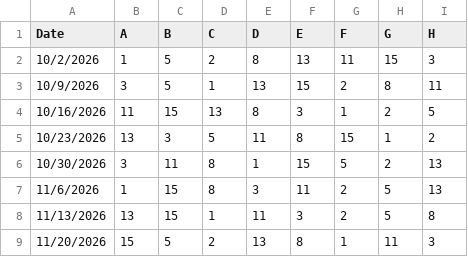
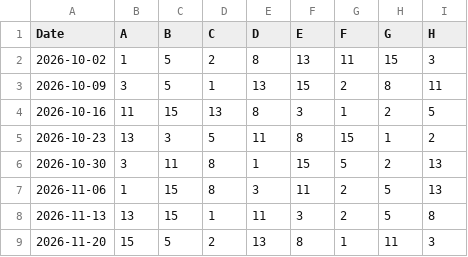
Before and after one commit to goddard-volleyball/goddard-volleyball.github.io, a CSV file: static/processed-schedule.csv, drawn as a sheet.

```diff
--- a/static/processed-schedule.csv
+++ b/static/processed-schedule.csv
@@ -1,9 +1,9 @@
 Date,A,B,C,D,E,F,G,H
-10/2/2026,1,5,2,8,13,11,15,3
-10/9/2026,3,5,1,13,15,2,8,11
-10/16/2026,11,15,13,8,3,1,2,5
-10/23/2026,13,3,5,11,8,15,1,2
-10/30/2026,3,11,8,1,15,5,2,13
-11/6/2026,1,15,8,3,11,2,5,13
-11/13/2026,13,15,1,11,3,2,5,8
-11/20/2026,15,5,2,13,8,1,11,3
+2026-10-02,1,5,2,8,13,11,15,3
+2026-10-09,3,5,1,13,15,2,8,11
+2026-10-16,11,15,13,8,3,1,2,5
+2026-10-23,13,3,5,11,8,15,1,2
+2026-10-30,3,11,8,1,15,5,2,13
+2026-11-06,1,15,8,3,11,2,5,13
+2026-11-13,13,15,1,11,3,2,5,8
+2026-11-20,15,5,2,13,8,1,11,3
```
Also changed, not shown: 5 other files.
